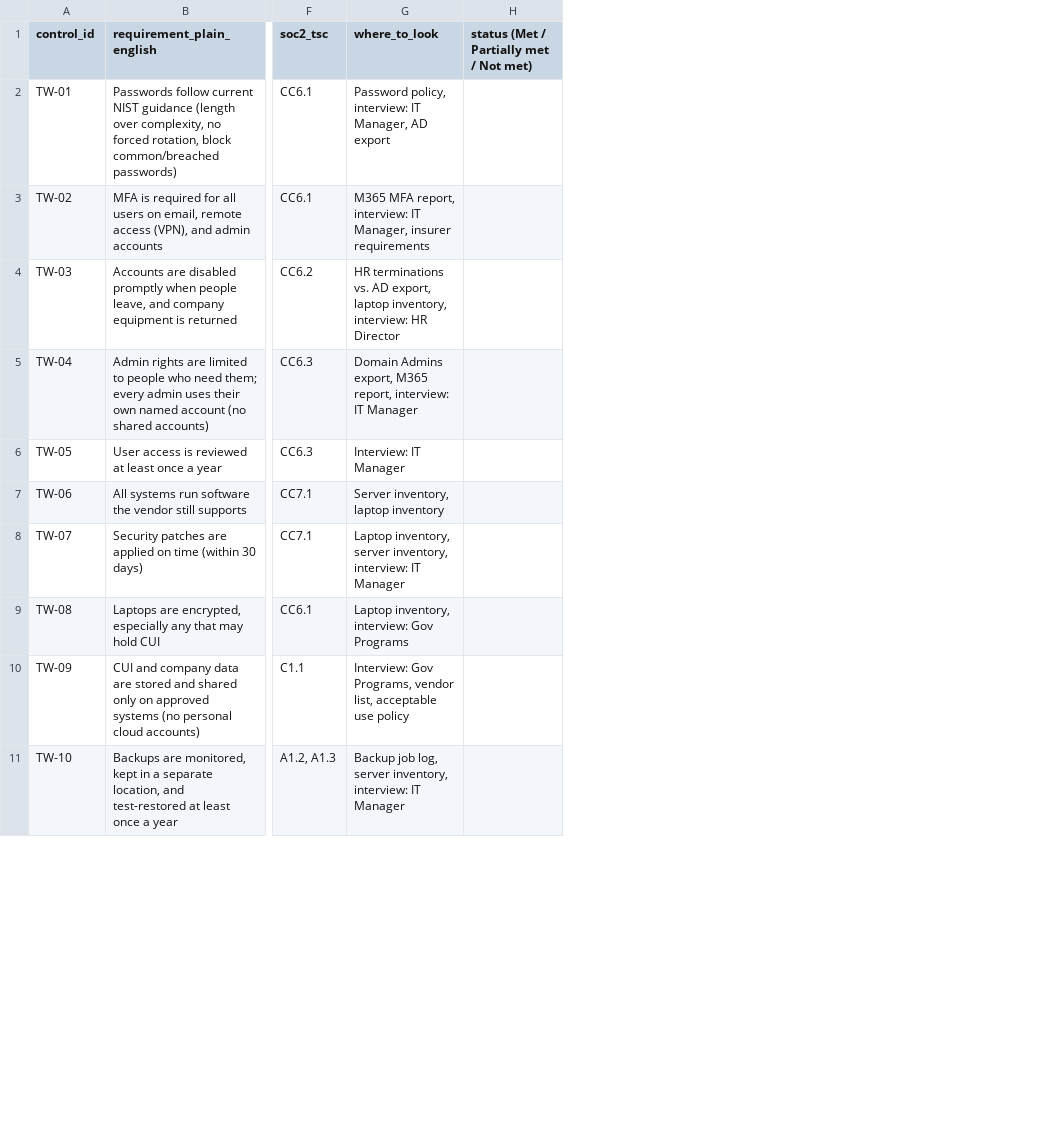
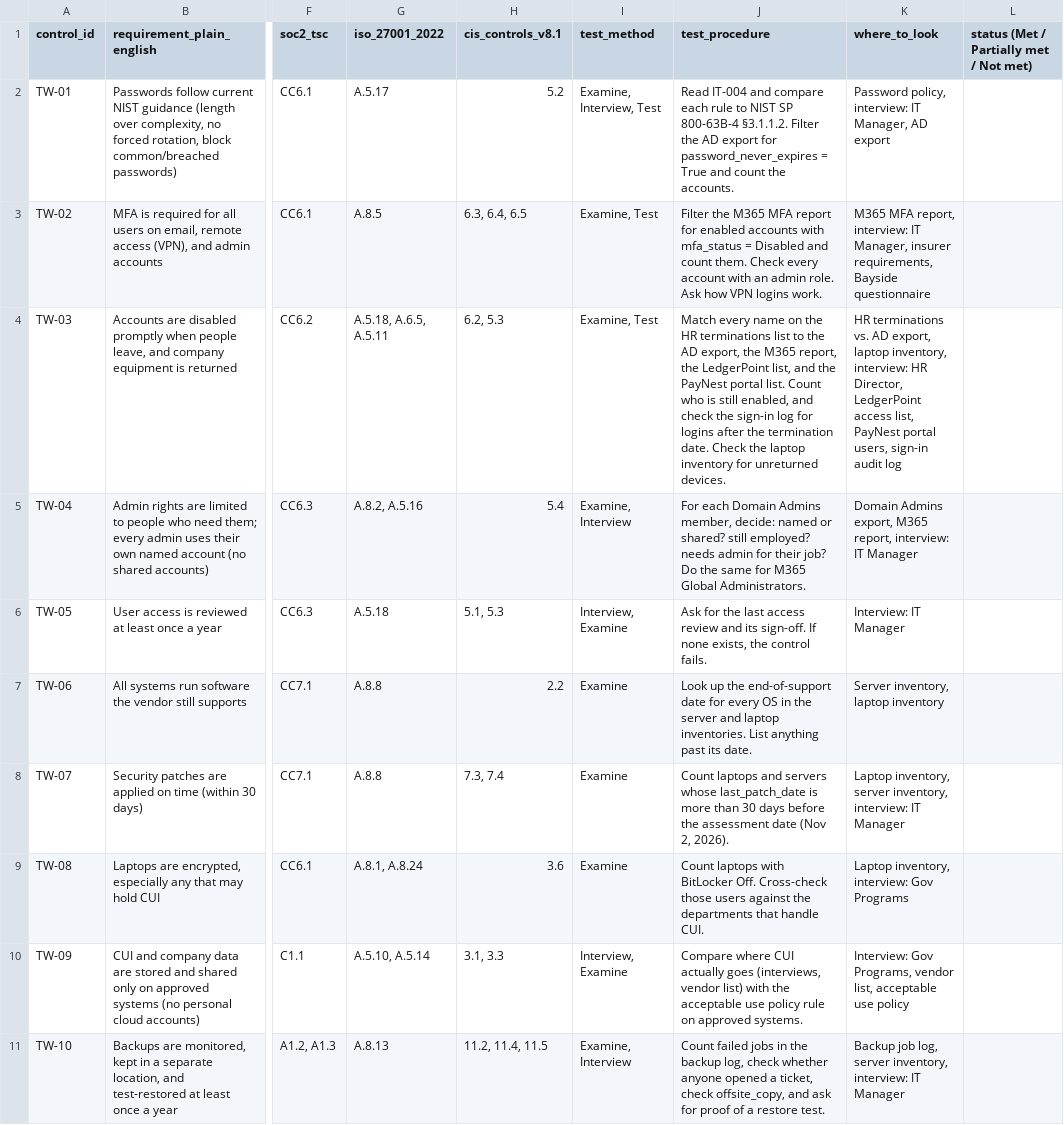
Before and after one commit to indrick-b/grc-tidewell-assessment, a CSV file: 02-framework/control-checklist.csv, drawn as a sheet; only a part is shown, gaps mark what is left out; addresses are those after the commit; the diff covers the shown part only; the diff names each change by its address in the sheet, - before the commit and + after, or states it on an @@ line.

```diff
--- a/02-framework/control-checklist.csv
+++ b/02-framework/control-checklist.csv
+column G (iso_27001_2022), rows 2-11: A.5.17 | A.8.5 | A.5.18, A.6.5, A.5.11 | A.8.2, A.5.16 | A.5.18 | A.8.8 | A.8.8 | A.8.1, A.8.24 | A.5.10, A.5.14 | A.8.13
+column H (cis_controls_v8.1), rows 2-11: 5.2 | 6.3, 6.4, 6.5 | 6.2, 5.3 | 5.4 | 5.1, 5.3 | 2.2 | 7.3, 7.4 | 3.6 | 3.1, 3.3 | 11.2, 11.4, 11.5
+column I (test_method), rows 2-11: Examine, Interview, Test | Examine, Test | Examine, Test | Examine, Interview | Interview, Examine | Examine | Examine | Examine | Interview, Examine | Examine, Interview
+column J (test_procedure), rows 2-11: Read IT-004 and compare each rule to NIST SP 800-63B-4 §3.1.1.2. Filter the AD export for password_never_expires = True and count the accounts. | Filter the M365 MFA report for enabled accounts with mfa_status = Disabled and count them. Check every account with an admin role. Ask how VPN logins work. | Match every name on the HR terminations list to the AD export, the M365 report, the LedgerPoint list, and the PayNest portal list. Count who is still enabled, and check the sign-in log for logins after the termination date. Check the laptop inventory for unreturned devices. | For each Domain Admins member, decide: named or shared? still employed? needs admin for their job? Do the same for M365 Global Administrators. | Ask for the last access review and its sign-off. If none exists, the control fails. | Look up the end-of-support date for every OS in the server and laptop inventories. List anything past its date. | Count laptops and servers whose last_patch_date is more than 30 days before the assessment date (Nov 2, 2026). | Count laptops with BitLocker Off. Cross-check those users against the departments that handle CUI. | Compare where CUI actually goes (interviews, vendor list) with the acceptable use policy rule on approved systems. | Count failed jobs in the backup log, check whether anyone opened a ticket, check offsite_copy, and ask for proof of a restore test.
-K3 (where_to_look): …Manager, insurer requirements
+K3 (where_to_look): …Manager, insurer requirements, Bayside questionnaire
-K4 (where_to_look): …interview: HR Director
+K4 (where_to_look): …interview: HR Director, LedgerPoint access list, PayNest portal users, sign-in audit log
```
Also changed, not shown: 3 added rows and 4 edited cells elsewhere in this file, 01-evidence/exports/vendor-list.csv, 03-my-work/poam.csv, 31 other files.
